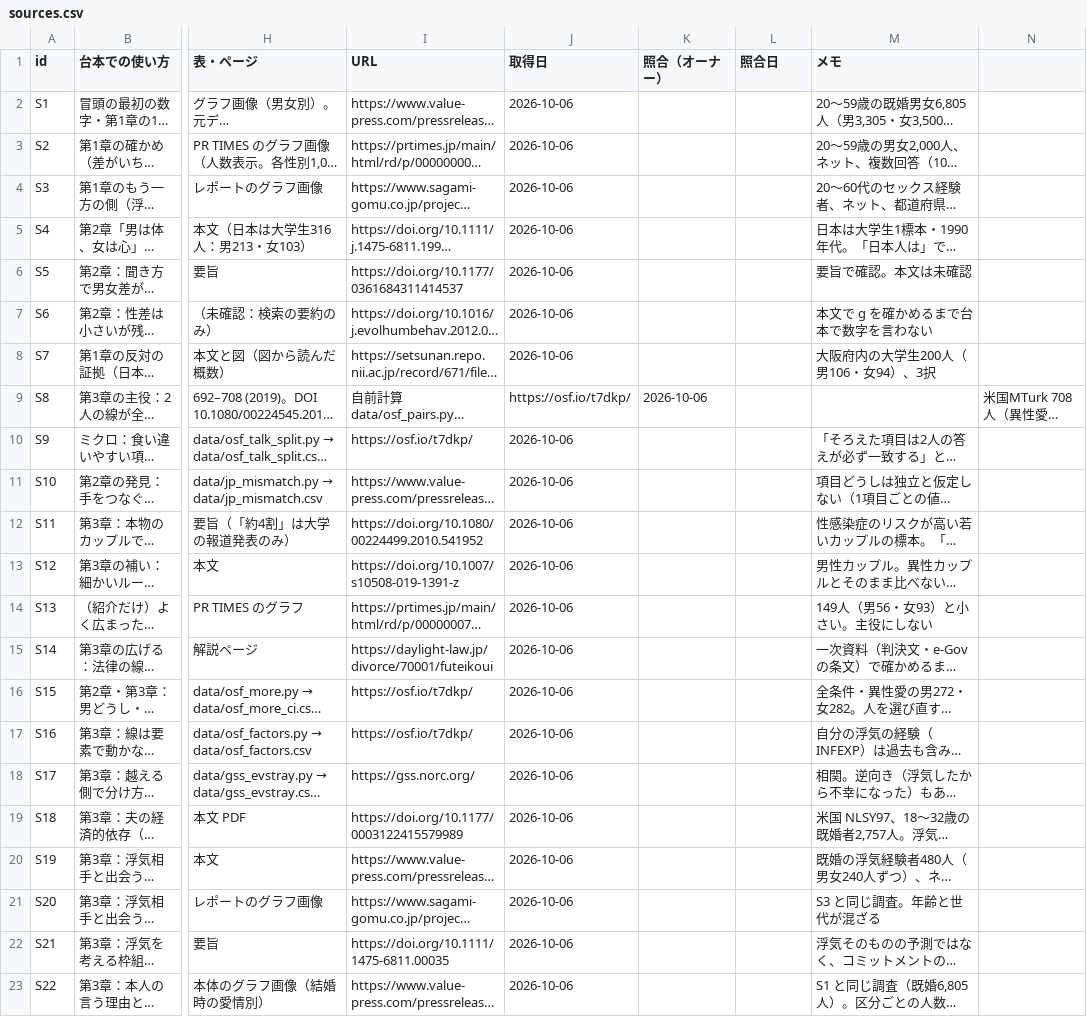
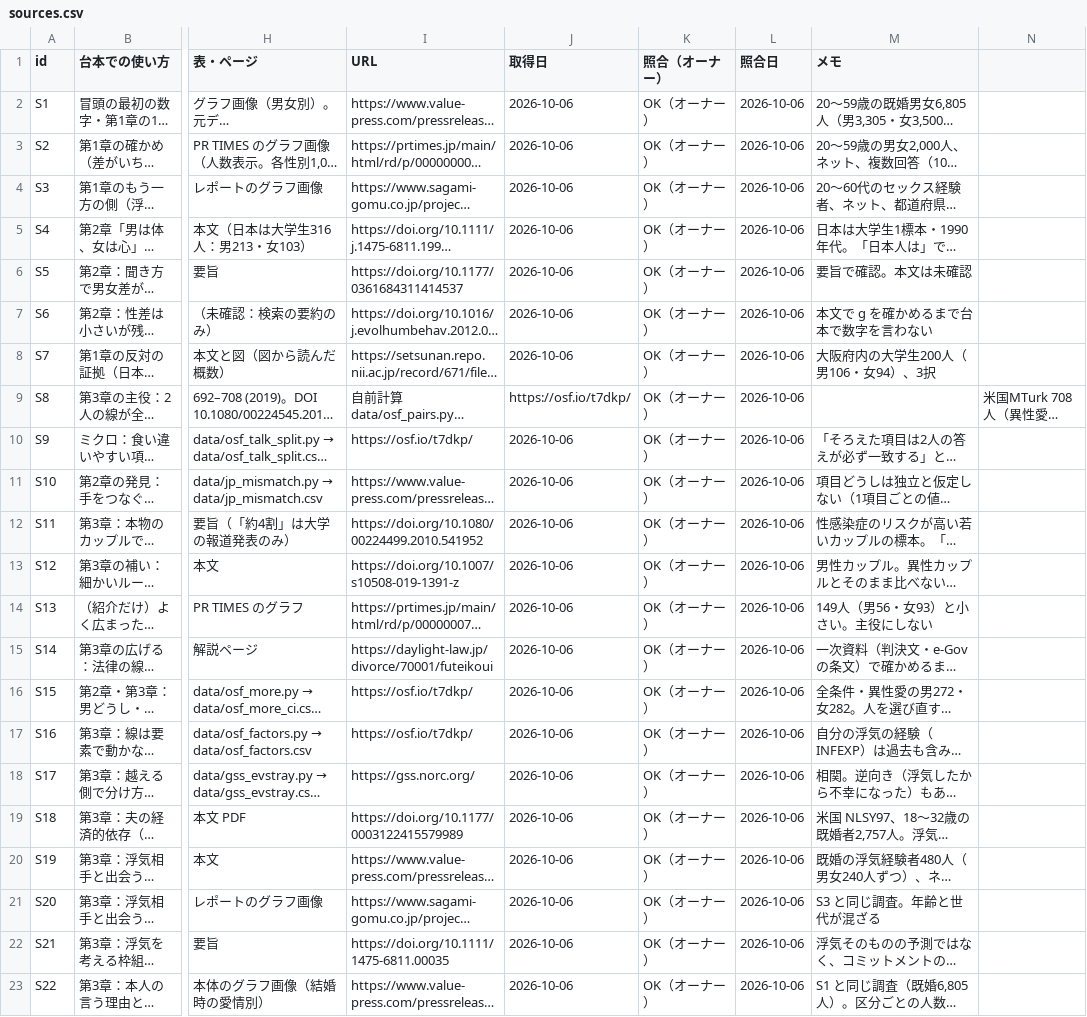
Before and after one commit to kotakurick/youtube, a CSV file: episodes/006-cheating-line/sources.csv, drawn as a sheet; only a part is shown, gaps mark what is left out; long unchanged cells end in …; the diff names each change by its address in the sheet, - before the commit and + after, or states it on an @@ line.

```diff
--- a/episodes/006-cheating-line/sources.csv
+++ b/episodes/006-cheating-line/sources.csv
-K2:K8 (照合（オーナー）): (empty)
+K2:K8 (照合（オーナー）): OK（オーナー）
-L2:L23 (照合日): (empty)
+L2:L23 (照合日): 2026-10-06
-K9 (照合（オーナー）): 2026-10-06
+K9 (照合（オーナー）): OK（オーナー）
-K10:K23 (照合（オーナー）): (empty)
+K10:K23 (照合（オーナー）): OK（オーナー）
```
Also changed, not shown: 3 other files.
